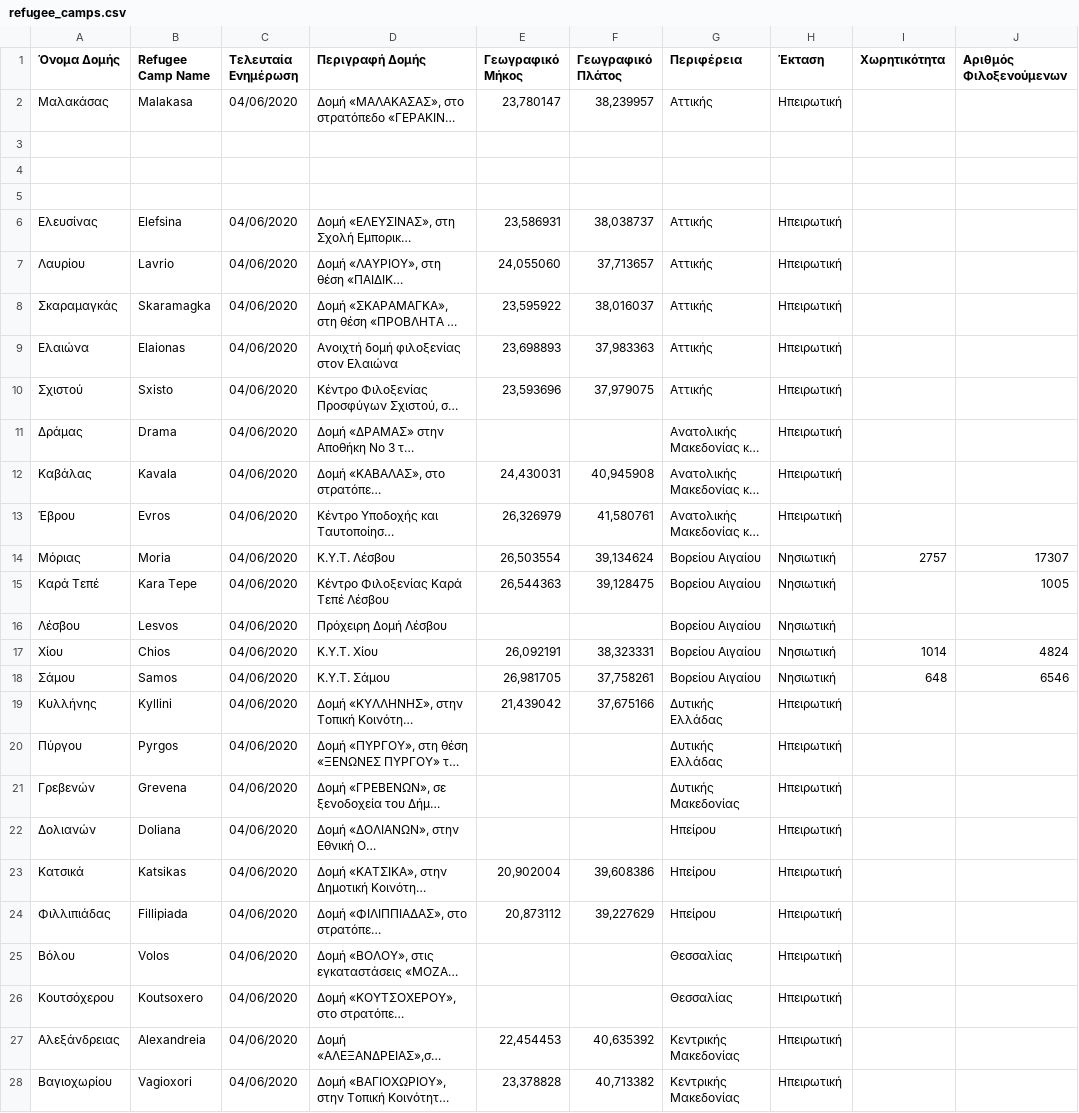
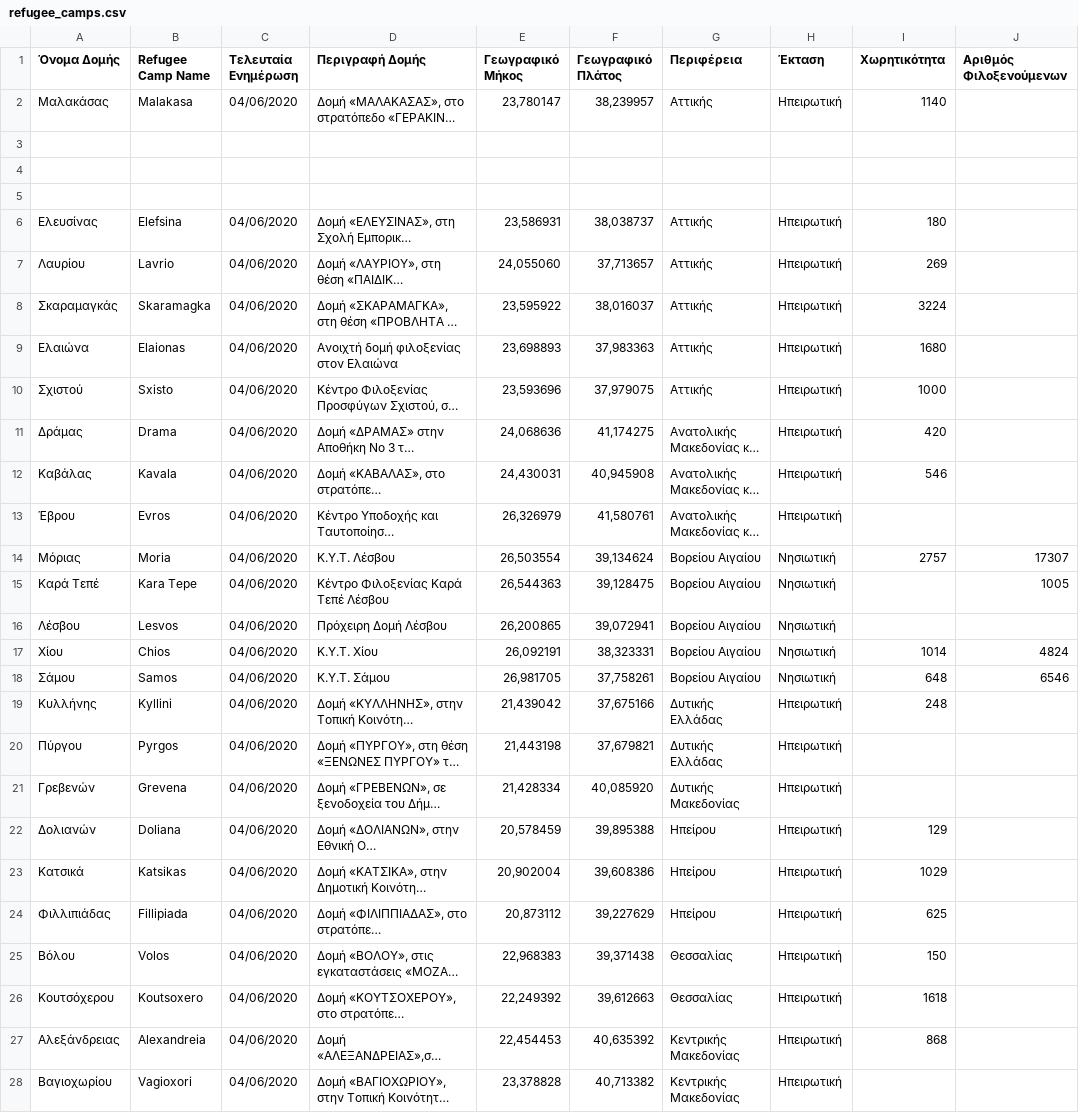
Before and after one commit to Covid-19-Response-Greece/covid19-greece-api, a CSV file: data/greece/Refugee_camps/refugee_camps.csv, drawn as a sheet; only a part is shown; long unchanged cells end in …; the diff covers the shown part only; the diff names each change by its address in the sheet, - before the commit and + after, or states it on an @@ line.

```diff
--- a/data/greece/Refugee_camps/refugee_camps.csv
+++ b/data/greece/Refugee_camps/refugee_camps.csv
-I2 (Χωρητικότητα): (empty)
+I2 (Χωρητικότητα): 1140
-I6 (Χωρητικότητα): (empty)
+I6 (Χωρητικότητα): 180
-I7 (Χωρητικότητα): (empty)
+I7 (Χωρητικότητα): 269
-I8 (Χωρητικότητα): (empty)
+I8 (Χωρητικότητα): 3224
-I9 (Χωρητικότητα): (empty)
+I9 (Χωρητικότητα): 1680
-I10 (Χωρητικότητα): (empty)
+I10 (Χωρητικότητα): 1000
-E11 (Γεωγραφικό Μήκος): (empty)
+E11 (Γεωγραφικό Μήκος): 24,068636
-F11 (Γεωγραφικό Πλάτος): (empty)
+F11 (Γεωγραφικό Πλάτος): 41,174275
-I11 (Χωρητικότητα): (empty)
+I11 (Χωρητικότητα): 420
-I12 (Χωρητικότητα): (empty)
+I12 (Χωρητικότητα): 546
-E16 (Γεωγραφικό Μήκος): (empty)
+E16 (Γεωγραφικό Μήκος): 26,200865
-F16 (Γεωγραφικό Πλάτος): (empty)
+F16 (Γεωγραφικό Πλάτος): 39,072941
-I19 (Χωρητικότητα): (empty)
+I19 (Χωρητικότητα): 248
-E20 (Γεωγραφικό Μήκος): (empty)
+E20 (Γεωγραφικό Μήκος): 21,443198
-F20 (Γεωγραφικό Πλάτος): (empty)
+F20 (Γεωγραφικό Πλάτος): 37,679821
-E21 (Γεωγραφικό Μήκος): (empty)
+E21 (Γεωγραφικό Μήκος): 21,428334
-F21 (Γεωγραφικό Πλάτος): (empty)
+F21 (Γεωγραφικό Πλάτος): 40,085920
-E22 (Γεωγραφικό Μήκος): (empty)
+E22 (Γεωγραφικό Μήκος): 20,578459
-F22 (Γεωγραφικό Πλάτος): (empty)
+F22 (Γεωγραφικό Πλάτος): 39,895388
-I22 (Χωρητικότητα): (empty)
+I22 (Χωρητικότητα): 129
-I23 (Χωρητικότητα): (empty)
+I23 (Χωρητικότητα): 1029
-I24 (Χωρητικότητα): (empty)
+I24 (Χωρητικότητα): 625
-E25 (Γεωγραφικό Μήκος): (empty)
+E25 (Γεωγραφικό Μήκος): 22,968383
-F25 (Γεωγραφικό Πλάτος): (empty)
+F25 (Γεωγραφικό Πλάτος): 39,371438
-I25 (Χωρητικότητα): (empty)
+I25 (Χωρητικότητα): 150
-E26 (Γεωγραφικό Μήκος): (empty)
+E26 (Γεωγραφικό Μήκος): 22,249392
-F26 (Γεωγραφικό Πλάτος): (empty)
+F26 (Γεωγραφικό Πλάτος): 39,612663
-I26 (Χωρητικότητα): (empty)
+I26 (Χωρητικότητα): 1618
-I27 (Χωρητικότητα): (empty)
+I27 (Χωρητικότητα): 868
```
Also changed, not shown: 21 edited cells elsewhere in this file, data/greece/isMOOD/cases_by_region_timeline.csv, data/greece/wikipedia/cases.csv, 3 other files.
